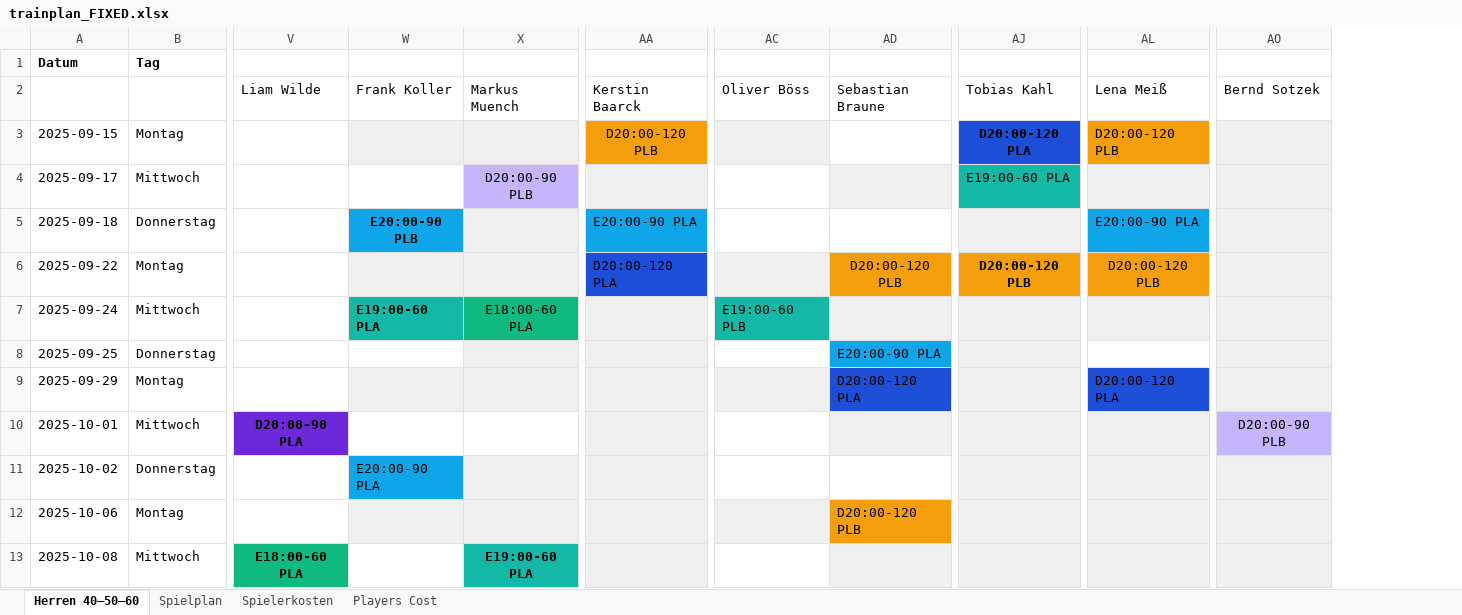
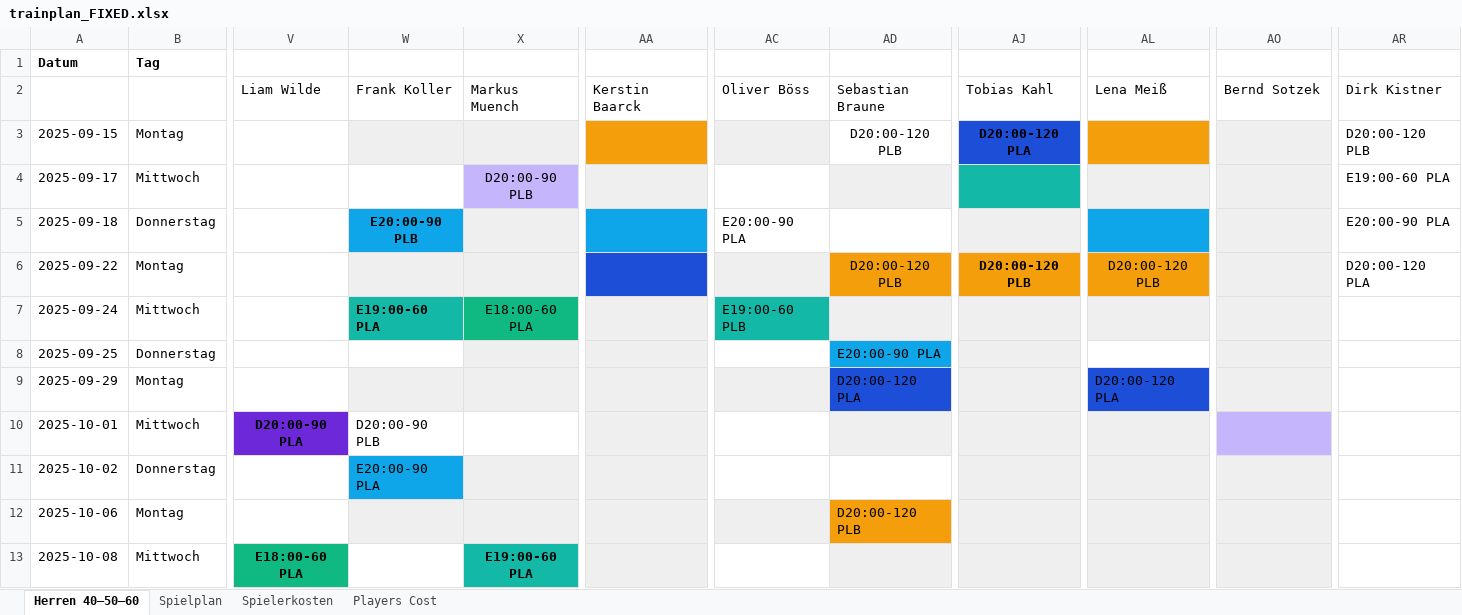
Before and after one commit to liamw8lde/Winter-2024_2025-Training-PLan, an Excel workbook: trainplan_FIXED.xlsx, sheet Herren 40–50–60, drawn as a sheet; only a part is shown, gaps mark what is left out; values as stored, in another font and other column widths than the file's, no borders; the diff covers the shown part only; the diff names each change by its address in the sheet, - before the commit and + after, or states it on an @@ line.

```diff
--- a/trainplan_FIXED.xlsx (sheet Herren 40–50–60)
+++ b/trainplan_FIXED.xlsx (sheet Herren 40–50–60)
+column AR (Dirk Kistner), rows 3-6: D20:00-120 PLB | E19:00-60 PLA | E20:00-90 PLA | D20:00-120 PLA
-AA3 (Kerstin Baarck): D20:00-120 PLB
+AA3 (Kerstin Baarck): (empty)
-AD3 (Sebastian Braune): (empty)
+AD3 (Sebastian Braune): D20:00-120 PLB
-AL3 (Lena Meiß): D20:00-120 PLB
+AL3 (Lena Meiß): (empty)
-AJ4 (Tobias Kahl): E19:00-60 PLA
+AJ4 (Tobias Kahl): (empty)
-AA5 (Kerstin Baarck): E20:00-90 PLA
+AA5 (Kerstin Baarck): (empty)
-AC5 (Oliver Böss): (empty)
+AC5 (Oliver Böss): E20:00-90 PLA
-AL5 (Lena Meiß): E20:00-90 PLA
+AL5 (Lena Meiß): (empty)
-AA6 (Kerstin Baarck): D20:00-120 PLA
+AA6 (Kerstin Baarck): (empty)
-W10 (Frank Koller): (empty)
+W10 (Frank Koller): D20:00-90 PLB
-AO10 (Bernd Sotzek): D20:00-90 PLB
+AO10 (Bernd Sotzek): (empty)
```
Also changed, not shown: 16 edited cells elsewhere in this sheet, sheet Players Cost, sheet Spielplan, sheet Spielerkosten.
